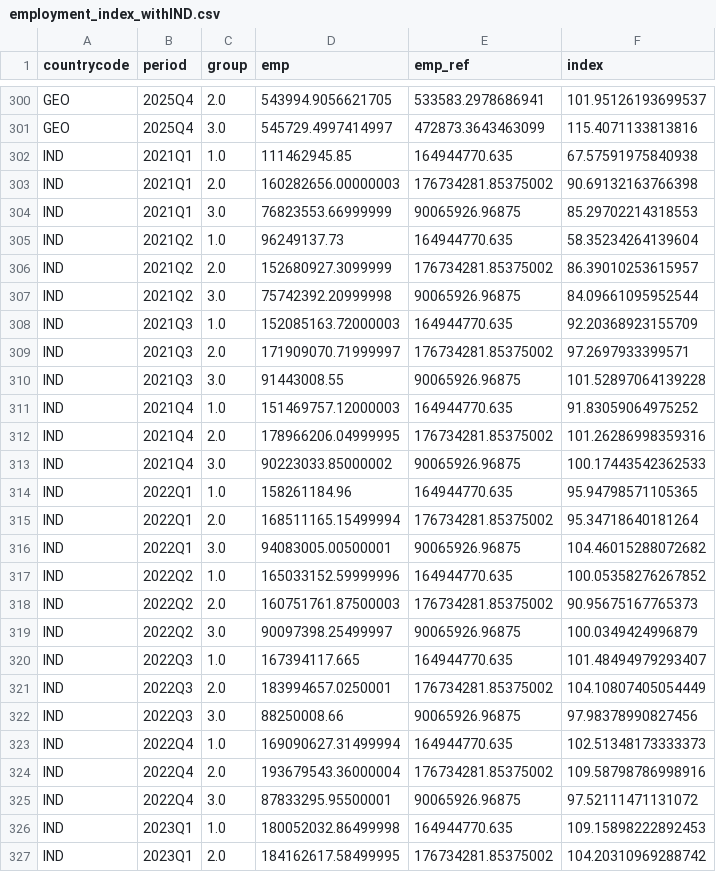
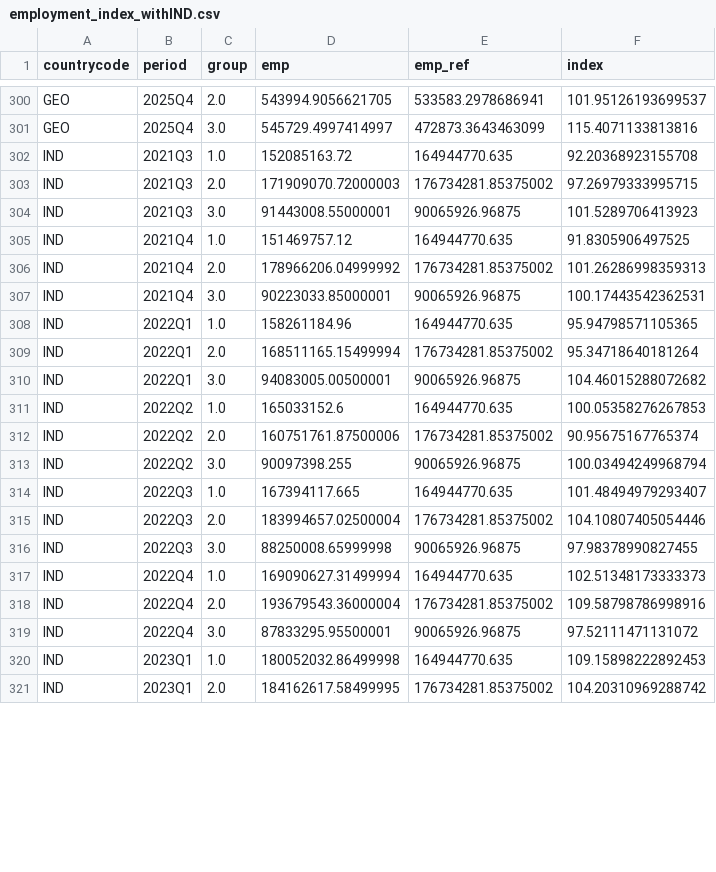
Before and after one commit to gdemombynes/ai-lfs-panel, a CSV file: output/tables/employment_index_withIND.csv, drawn as a sheet; only a part is shown, gaps mark what is left out; the diff covers the shown part only.

```diff
--- a/output/tables/employment_index_withIND.csv
+++ b/output/tables/employment_index_withIND.csv
@@ -301,14 +301,8 @@ GEO,2025Q4,2.0,543994.9056621705,533583.2978686941,101.95126193699537
 GEO,2025Q4,3.0,545729.4997414997,472873.3643463099,115.4071133813816
-IND,2021Q1,1.0,111462945.85,164944770.635,67.57591975840938
-IND,2021Q1,2.0,160282656.00000003,176734281.85375002,90.69132163766398
-IND,2021Q1,3.0,76823553.66999999,90065926.96875,85.29702214318553
-IND,2021Q2,1.0,96249137.73,164944770.635,58.35234264139604
-IND,2021Q2,2.0,152680927.3099999,176734281.85375002,86.39010253615957
-IND,2021Q2,3.0,75742392.20999998,90065926.96875,84.09661095952544
-IND,2021Q3,1.0,152085163.72000003,164944770.635,92.20368923155709
-IND,2021Q3,2.0,171909070.71999997,176734281.85375002,97.2697933399571
-IND,2021Q3,3.0,91443008.55,90065926.96875,101.52897064139228
-IND,2021Q4,1.0,151469757.12000003,164944770.635,91.83059064975252
-IND,2021Q4,2.0,178966206.04999995,176734281.85375002,101.26286998359316
-IND,2021Q4,3.0,90223033.85000002,90065926.96875,100.17443542362533
+IND,2021Q3,1.0,152085163.72,164944770.635,92.20368923155708
+IND,2021Q3,2.0,171909070.72000003,176734281.85375002,97.26979333995715
+IND,2021Q3,3.0,91443008.55000001,90065926.96875,101.5289706413923
+IND,2021Q4,1.0,151469757.12,164944770.635,91.8305906497525
+IND,2021Q4,2.0,178966206.04999992,176734281.85375002,101.26286998359313
+IND,2021Q4,3.0,90223033.85000001,90065926.96875,100.17443542362531
 IND,2022Q1,1.0,158261184.96,164944770.635,95.94798571105365
@@ -316,8 +310,8 @@ IND,2022Q1,2.0,168511165.15499994,176734281.85375002,95.34718640181264
 IND,2022Q1,3.0,94083005.00500001,90065926.96875,104.46015288072682
-IND,2022Q2,1.0,165033152.59999996,164944770.635,100.05358276267852
-IND,2022Q2,2.0,160751761.87500003,176734281.85375002,90.95675167765373
-IND,2022Q2,3.0,90097398.25499997,90065926.96875,100.0349424996879
+IND,2022Q2,1.0,165033152.6,164944770.635,100.05358276267853
+IND,2022Q2,2.0,160751761.87500006,176734281.85375002,90.95675167765374
+IND,2022Q2,3.0,90097398.255,90065926.96875,100.03494249968794
 IND,2022Q3,1.0,167394117.665,164944770.635,101.48494979293407
-IND,2022Q3,2.0,183994657.0250001,176734281.85375002,104.10807405054449
-IND,2022Q3,3.0,88250008.66,90065926.96875,97.98378990827456
+IND,2022Q3,2.0,183994657.02500004,176734281.85375002,104.10807405054446
+IND,2022Q3,3.0,88250008.65999998,90065926.96875,97.98378990827455
 IND,2022Q4,1.0,169090627.31499994,164944770.635,102.51348173333373
```
Also changed, not shown: 43 edited cells elsewhere in this file, output/tables/cells_summary.csv, output/tables/distribution_drift_mex.csv, 18 other files.
